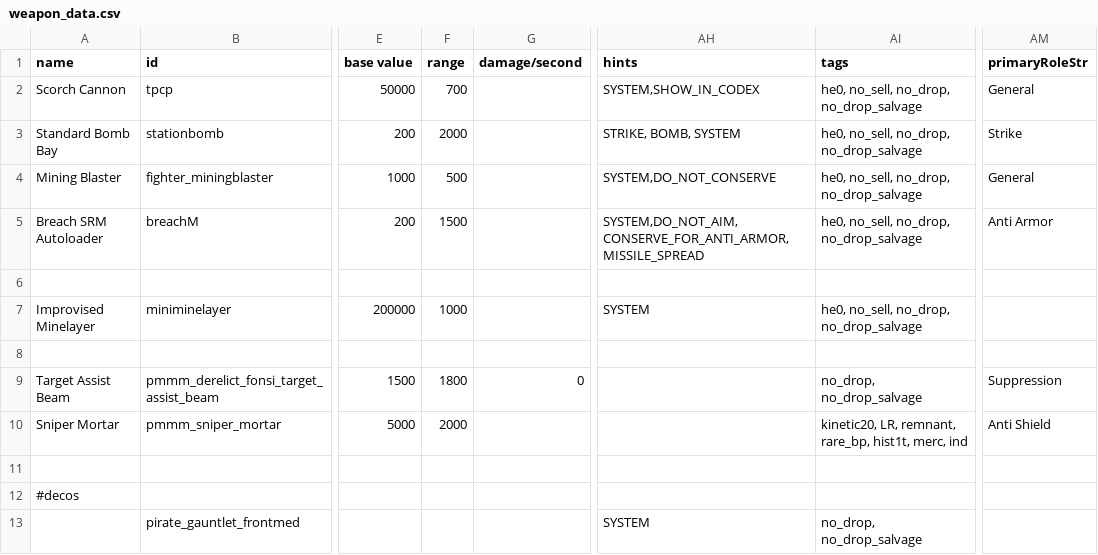
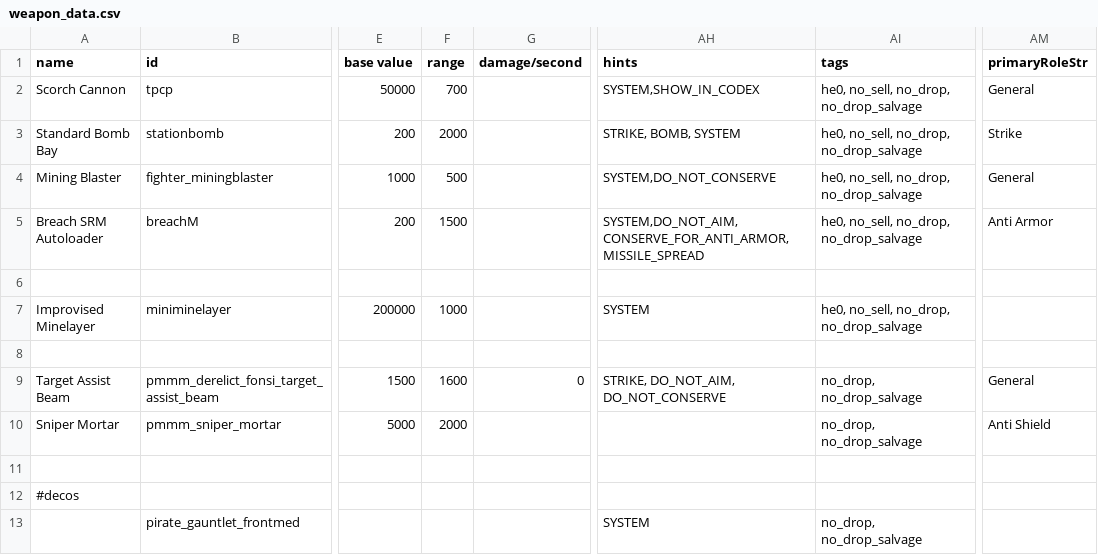
Before and after one commit to MiniDeth3/PMMM, a CSV file: data/weapons/weapon_data.csv, drawn as a sheet; only a part is shown, gaps mark what is left out; the diff names each change by its address in the sheet, - before the commit and + after, or states it on an @@ line.

```diff
--- a/data/weapons/weapon_data.csv
+++ b/data/weapons/weapon_data.csv
-F9 (range): 1800
+F9 (range): 1600
-AH9 (hints): (empty)
+AH9 (hints): STRIKE, DO_NOT_AIM, DO_NOT_CONSERVE
-AM9 (primaryRoleStr): Suppression
+AM9 (primaryRoleStr): General
-AI10 (tags): kinetic20, LR, remnant, rare_bp, hist1t, merc, ind
+AI10 (tags): no_drop, no_drop_salvage
```
Also changed, not shown: data/hulls/wing_data.csv.
